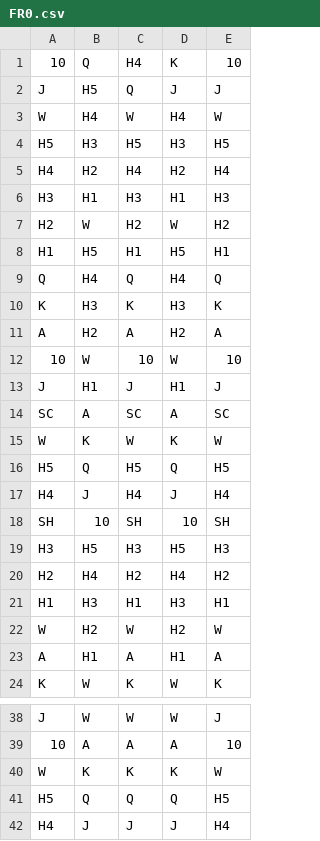
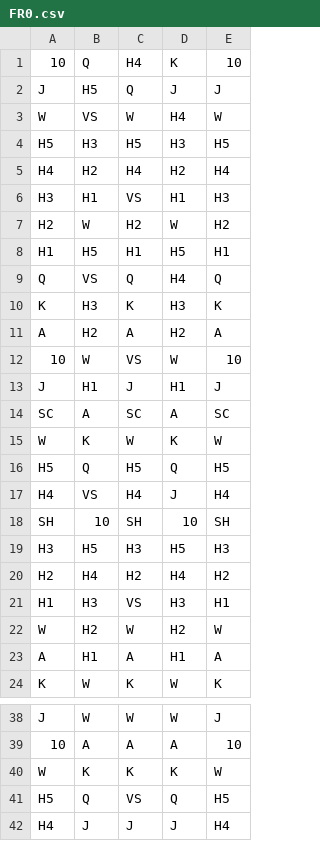
Before and after one commit to nm370130/wildvszombies, a CSV file: math/reels/FR0.csv, drawn as a sheet; only a part is shown, gaps mark what is left out; the diff covers the shown part only.

```diff
--- a/math/reels/FR0.csv
+++ b/math/reels/FR0.csv
@@ -2,12 +2,12 @@
 J,H5,Q,J,J
-W,H4,W,H4,W
+W,VS,W,H4,W
 H5,H3,H5,H3,H5
 H4,H2,H4,H2,H4
-H3,H1,H3,H1,H3
+H3,H1,VS,H1,H3
 H2,W,H2,W,H2
 H1,H5,H1,H5,H1
-Q,H4,Q,H4,Q
+Q,VS,Q,H4,Q
 K,H3,K,H3,K
 A,H2,A,H2,A
-10,W,10,W,10
+10,W,VS,W,10
 J,H1,J,H1,J
@@ -16,3 +16,3 @@ W,K,W,K,W
 H5,Q,H5,Q,H5
-H4,J,H4,J,H4
+H4,VS,H4,J,H4
 SH,10,SH,10,SH
@@ -20,3 +20,3 @@ H3,H5,H3,H5,H3
 H2,H4,H2,H4,H2
-H1,H3,H1,H3,H1
+H1,H3,VS,H3,H1
 W,H2,W,H2,W
@@ -40,3 +40,3 @@ J,W,W,W,J
 W,K,K,K,W
-H5,Q,Q,Q,H5
+H5,Q,VS,Q,H5
 H4,J,J,J,H4
```
Also changed, not shown: 7 edited cells elsewhere in this file, math/reels/FR_HIDDEN.csv, math/reels/FR_SUPER.csv, 6 other files.
